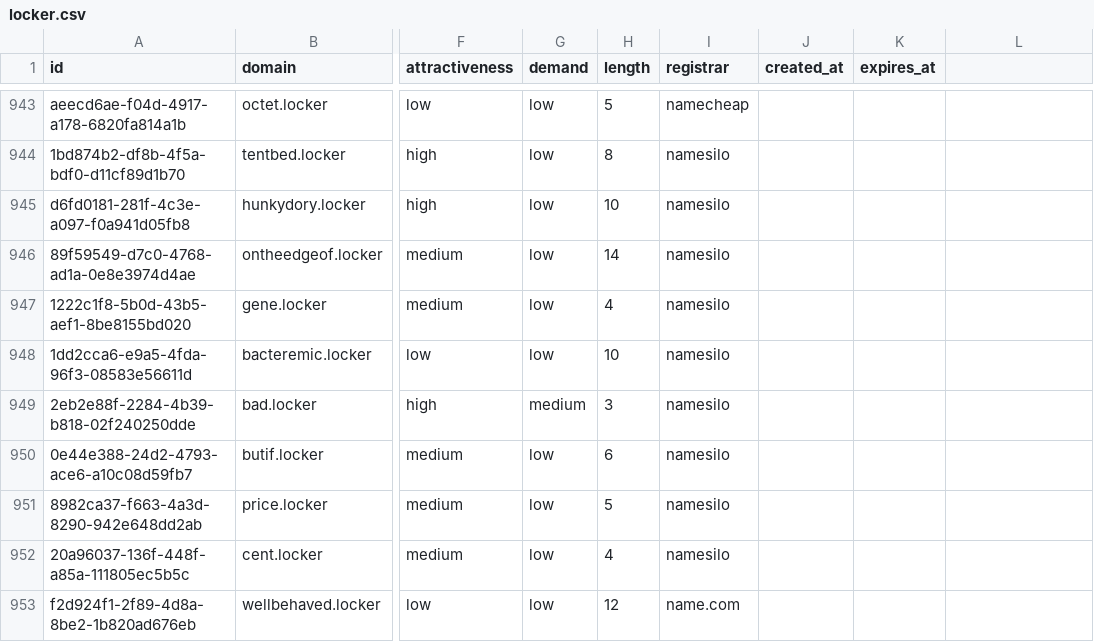
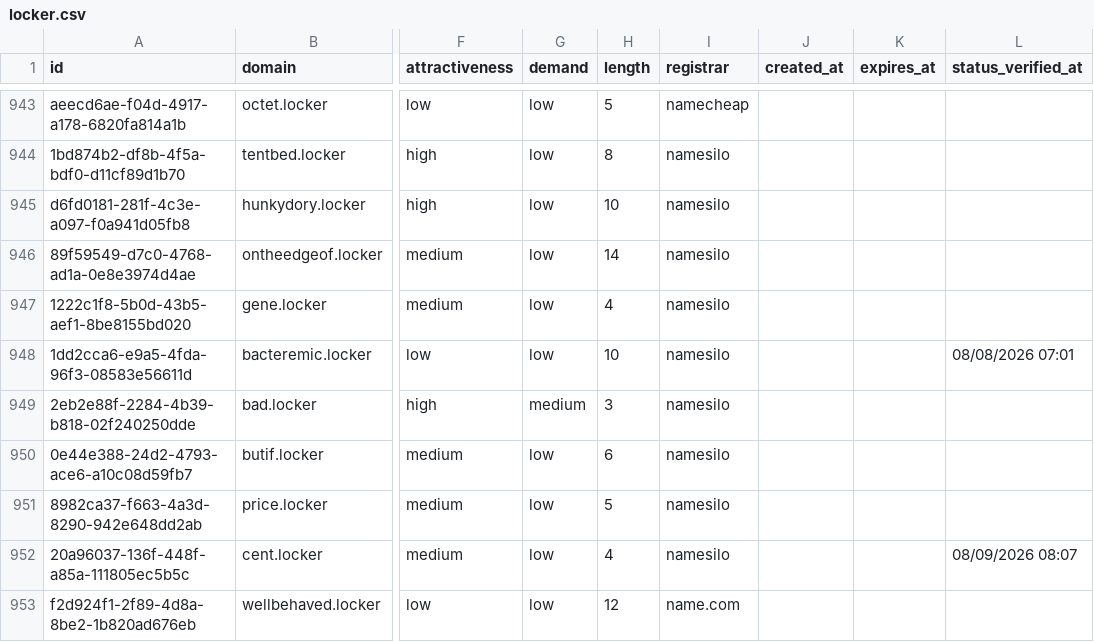
Before and after one commit to UniqueDomains/locker-oneword-domains, a CSV file: locker.csv, drawn as a sheet; only a part is shown, gaps mark what is left out; the diff covers the shown part only; the diff names each change by its address in the sheet, - before the commit and + after, or states it on an @@ line.

```diff
--- a/locker.csv
+++ b/locker.csv
-L1: (empty)
+L1: status_verified_at
-L948 (status_verified_at): (empty)
+L948 (status_verified_at): 08/08/2026 07:01
-L952 (status_verified_at): (empty)
+L952 (status_verified_at): 08/09/2026 08:07
```
Also changed, not shown: 118 edited cells elsewhere in this file, 6 other files.
